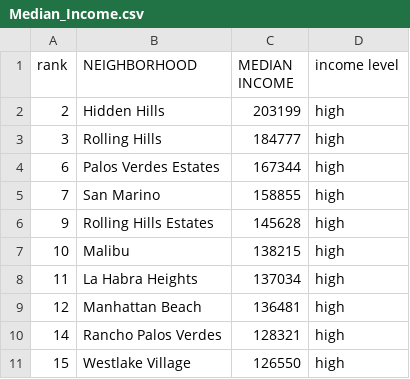
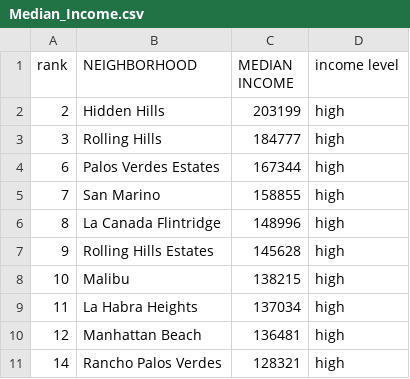
Before and after one commit to ryanhenkel/project_one, a CSV file: Cleaned Data/Median_Income.csv, drawn as a sheet; only a part is shown; the shorter side is filled out with more unchanged rows.

```diff
--- a/Cleaned Data/Median_Income.csv
+++ b/Cleaned Data/Median_Income.csv
@@ -5,2 +5,3 @@ rank,NEIGHBORHOOD,MEDIAN INCOME,income level
 7,San Marino,158855,high
+8,La Canada Flintridge,148996,high
 9,Rolling Hills Estates,145628,high
```
Also changed, not shown: Cleaned Data/Vaccination_Rates.csv, 1 other file.
